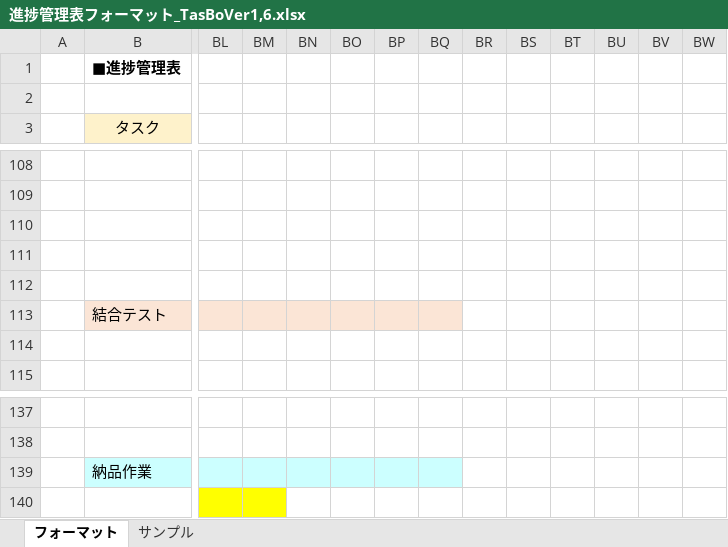
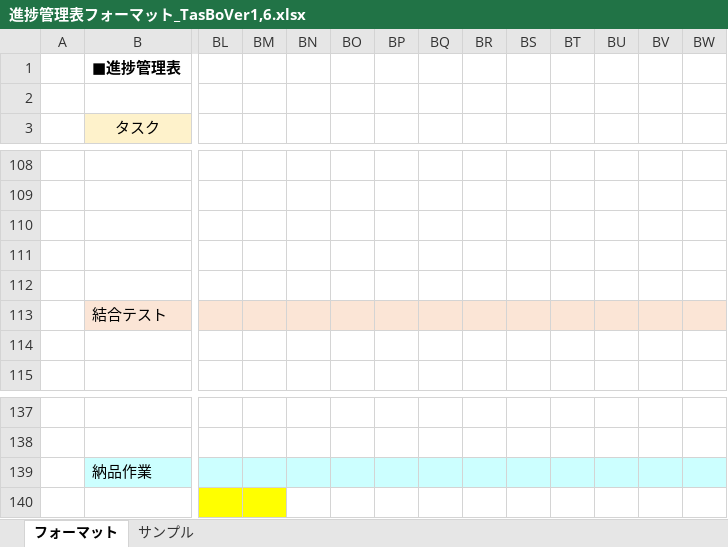
Before and after one commit to Kurihara-kouki/TasBo, an Excel workbook: 進捗管理表フォーマット_TasBoVer1,6.xlsx, sheet フォーマット, drawn as a sheet; only a part is shown, gaps mark what is left out; values as stored, in another font and other column widths than the file's, no borders; the diff covers the shown part only; the diff names each change by its address in the sheet, - before the commit and + after, or states it on an @@ line.

```diff
--- a/進捗管理表フォーマット_TasBoVer1,6.xlsx (sheet フォーマット)
+++ b/進捗管理表フォーマット_TasBoVer1,6.xlsx (sheet フォーマット)
-BR113:BW113 fill: none
+BR113:BW113 fill: #FBE5D6
-BR139:BW139 fill: none
+BR139:BW139 fill: #CCFFFF
```
Also changed, not shown: 12 edited cells, cell formats and merged cells elsewhere in this sheet, 4 other files.
